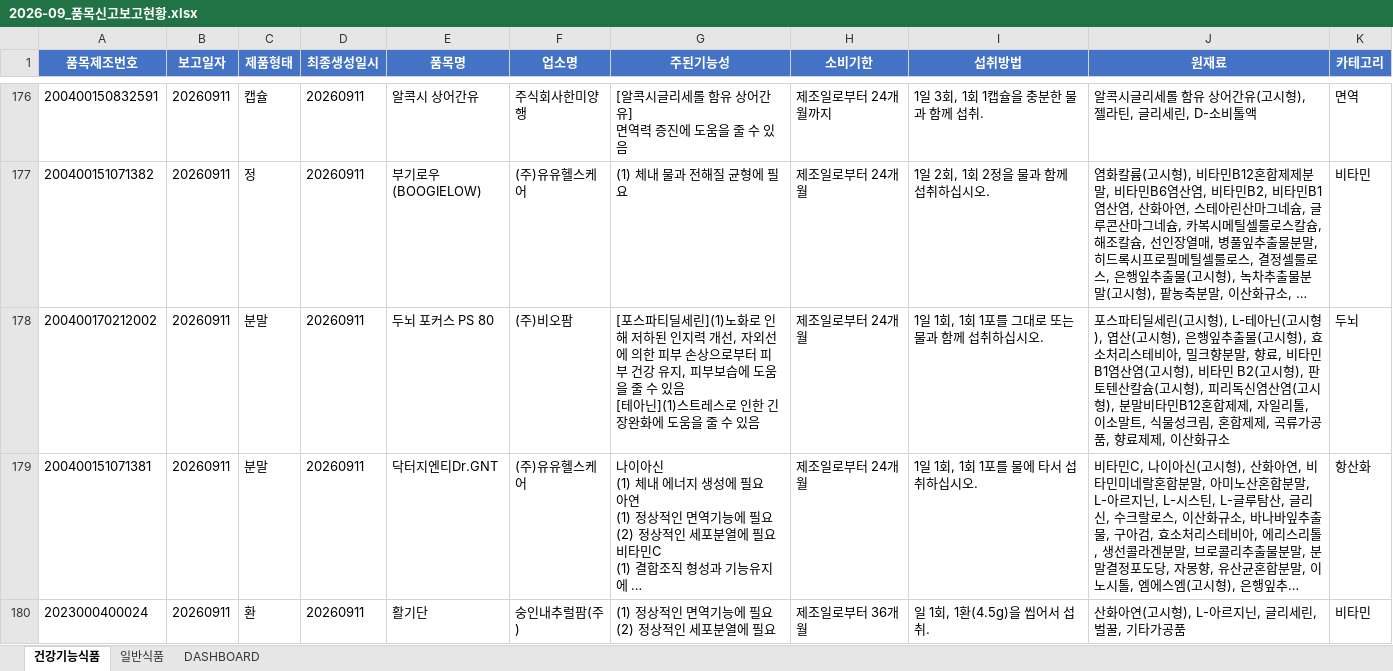
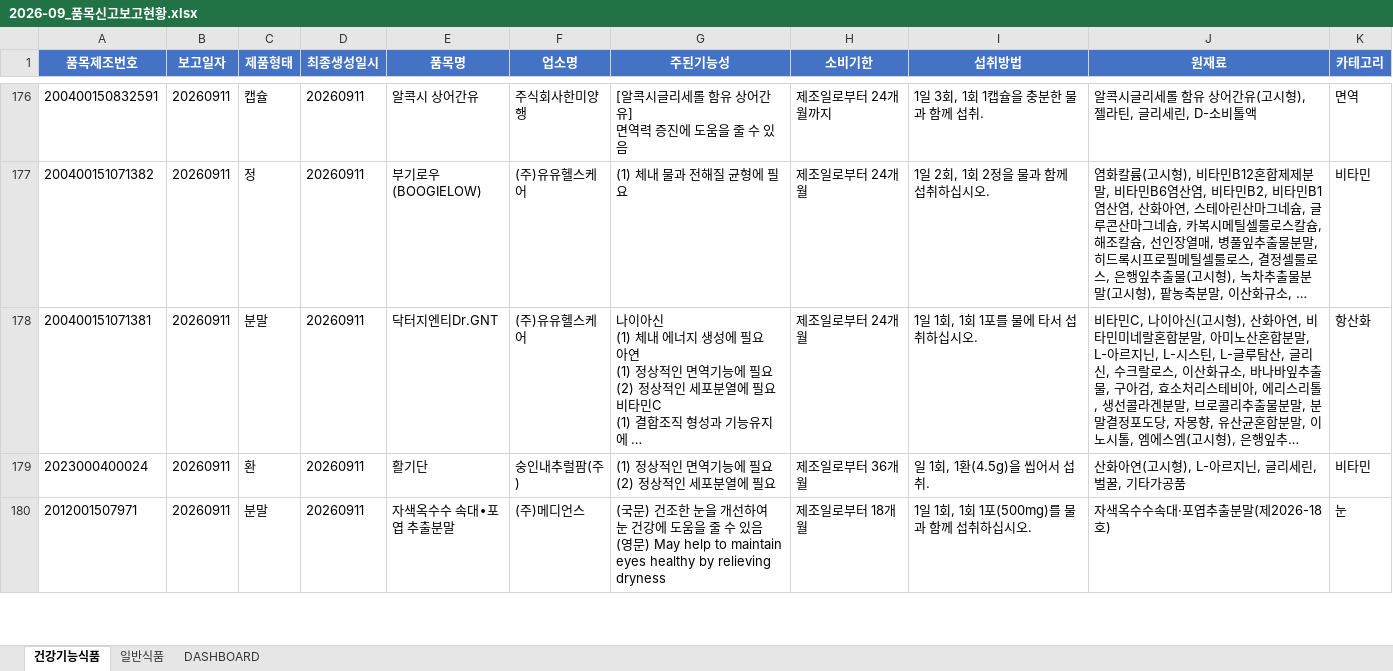
Before and after one commit to primexx98-sudo/food-product-status, an Excel workbook: output/2026-09_품목신고보고현황.xlsx, sheet 건강기능식품, drawn as a sheet; only a part is shown, gaps mark what is left out; the shorter side is filled out with more unchanged rows; long unchanged cells end in …; values as stored, in another font and other column widths than the file's, no borders; removed rows and columns are numbered as before the commit, all else as after; ↵ is a line break in a cell; the diff covers the shown part only; the diff names each change by its address in the sheet, - before the commit and + after, or states it on an @@ line.

```diff
--- a/output/2026-09_품목신고보고현황.xlsx (sheet 건강기능식품)
+++ b/output/2026-09_품목신고보고현황.xlsx (sheet 건강기능식품)
-row 178: 200400170212002 | 20260911 | 분말 | 20260911 | 두뇌 포커스 PS 80 | (주)비오팜 | [포스파티딜세린](1)노화로 인해 저하된 인지력 개선, 자외선에 의한 피부 손상으로부터 피부 건강 유지, 피부보습에 도움을 줄 수 있음 ↵ [테아닌](1)스트레스로 인한 긴장완화에 도움을 줄 수 있음 | 제조일로부터 24개월 | 1일 1회, 1회 1포를 그대로 또는 물과 함께 섭취하십시오. | 포스파티딜세린(고시형), L-테아닌(고시형), 엽산(고시형), 은행잎추출물(고시형), 효소처리스테비아, 밀크향분말, 향료, 비타민 B1염산염(고시형), 비타민 B2(고시형), 판토텐산칼슘(고시형), 피리독신염산염(고시형), 분말비타민B12혼합제제, 자일리톨, 이소말트, 식물성크림, 혼합제제, 곡류가공품, 향료제제, 이산화규소 | 두뇌
```
Also changed, not shown: 65 added rows, 6 removed rows and 3 edited cells elsewhere in this sheet, sheet 일반식품, sheet DASHBOARD, 10 other files.
